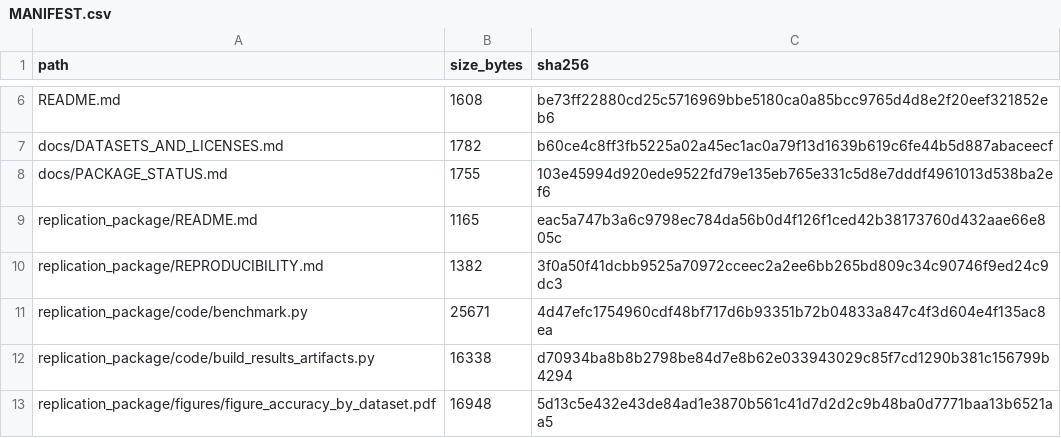
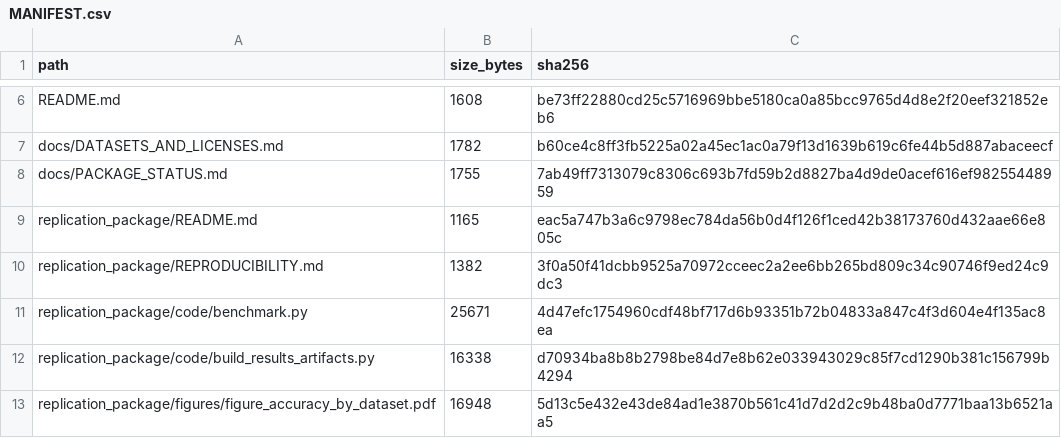
Before and after one commit to canay/sparse_normalizer_benchmark, a CSV file: MANIFEST.csv, drawn as a sheet; only a part is shown, gaps mark what is left out.

```diff
--- a/MANIFEST.csv
+++ b/MANIFEST.csv
@@ -7,3 +7,3 @@ path,size_bytes,sha256
 "docs/DATASETS_AND_LICENSES.md",1782,b60ce4c8ff3fb5225a02a45ec1ac0a79f13d1639b619c6fe44b5d887abaceecf
-"docs/PACKAGE_STATUS.md",1755,103e45994d920ede9522fd79e135eb765e331c5d8e7dddf4961013d538ba2ef6
+"docs/PACKAGE_STATUS.md",1755,7ab49ff7313079c8306c693b7fd59b2d8827ba4d9de0acef616ef98255448959
 "replication_package/README.md",1165,eac5a747b3a6c9798ec784da56b0d4f126f1ced42b38173760d432aae66e805c
```
Also changed, not shown: 1 other file.
